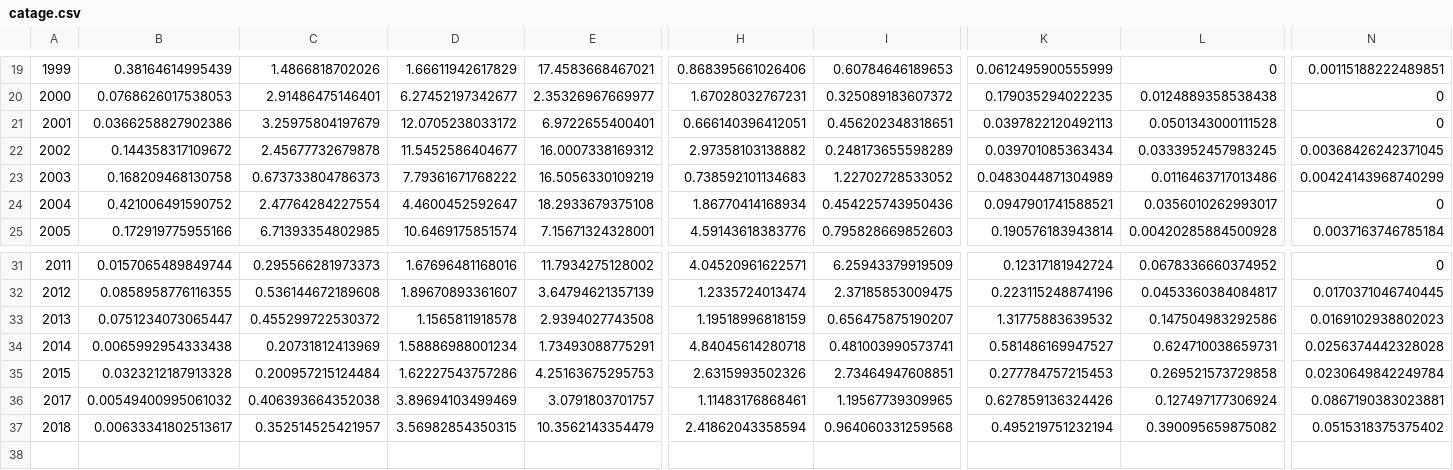
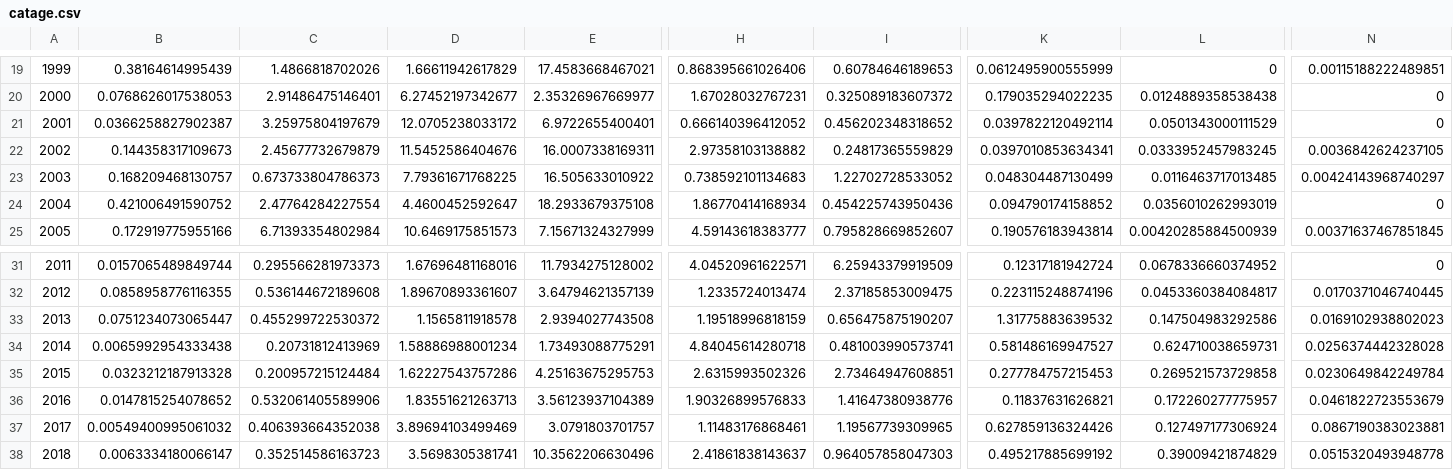
Before and after one commit to fishvice/SAM-models, a CSV file: 2 - Haddock/2018/catage.csv, drawn as a sheet; only a part is shown, gaps mark what is left out; removed rows and columns are numbered as before the commit, all else as after; rows hold the shown columns only; the diff covers the shown part only; the diff names each change by its address in the sheet, - before the commit and + after, or states it on an @@ line.

```diff
--- a/2 - Haddock/2018/catage.csv
+++ b/2 - Haddock/2018/catage.csv
-B21: 0.0366258827902386
+B21: 0.0366258827902387
-H21: 0.666140396412051
+H21: 0.666140396412052
-I21: 0.456202348318651
+I21: 0.456202348318652
-K21: 0.0397822120492113
+K21: 0.0397822120492114
-L21: 0.0501343000111528
+L21: 0.0501343000111529
-row 22: 2002 | 0.144358317109672 | 2.45677732679878 | 11.5452586404677 | 16.0007338169312 | 2.97358103138882 | 0.248173655598289 | 0.039701085363434 | 0.0333952457983245 | 0.00368426242371045
+row 22: 2002 | 0.144358317109673 | 2.45677732679879 | 11.5452586404676 | 16.0007338169311 | 2.97358103138882 | 0.24817365559829 | 0.0397010853634341 | 0.0333952457983245 | 0.0036842624237105
-B23: 0.168209468130758
+B23: 0.168209468130757
-D23: 7.79361671768222
+D23: 7.79361671768225
-E23: 16.5056330109219
+E23: 16.505633010922
-K23: 0.0483044871304989
+K23: 0.048304487130499
-L23: 0.0116463717013486
+L23: 0.0116463717013485
-N23: 0.00424143968740299
+N23: 0.00424143968740297
-K24: 0.0947901741588521
+K24: 0.094790174158852
-L24: 0.0356010262993017
+L24: 0.0356010262993019
-C25: 6.71393354802985
+C25: 6.71393354802984
-D25: 10.6469175851574
+D25: 10.6469175851573
-E25: 7.15671324328001
+E25: 7.15671324327999
-H25: 4.59143618383776
+H25: 4.59143618383777
-I25: 0.795828669852603
+I25: 0.795828669852607
-L25: 0.00420285884500928
+L25: 0.00420285884500939
-N25: 0.0037163746785184
+N25: 0.00371637467851845
+row 36: 2016 | 0.0147815254078652 | 0.532061405589906 | 1.83551621263713 | 3.56123937104389 | 1.90326899576833 | 1.41647380938776 | 0.11837631626821 | 0.172260277775957 | 0.0461822723553679
-row 37: 2018 | 0.00633341802513617 | 0.352514525421957 | 3.56982854350315 | 10.3562143354479 | 2.41862043358594 | 0.964060331259568 | 0.495219751232194 | 0.390095659875082 | 0.0515318375375402
+row 38: 2018 | 0.0063334180066147 | 0.352514586163723 | 3.5698305381741 | 10.3562206630496 | 2.41861838143637 | 0.964057858047303 | 0.495217885699192 | 0.39009421874829 | 0.0515320493948778
```
Also changed, not shown: 2 added rows, 2 removed rows and 11 edited cells elsewhere in this file, 2 - Haddock/2017/catage.csv, 2 - Haddock/2017/catch_weights.csv, 16 other files.
